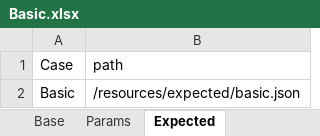
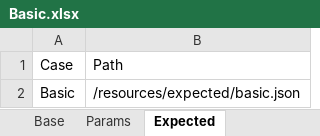
Before and after one commit to GuchenLanyue/AssuredExercise, an Excel workbook: resources/case/Basic.xlsx, sheet Expected, drawn as a sheet; values as stored, in another font and other column widths than the file's, no borders; the diff names each change by its address in the sheet, - before the commit and + after, or states it on an @@ line.

```diff
--- a/resources/case/Basic.xlsx (sheet Expected)
+++ b/resources/case/Basic.xlsx (sheet Expected)
-B1: path
+B1: Path
```
Also changed, not shown: sheet Base, sheet Params, resources/case/CaseList.xlsx, 2 other files.
